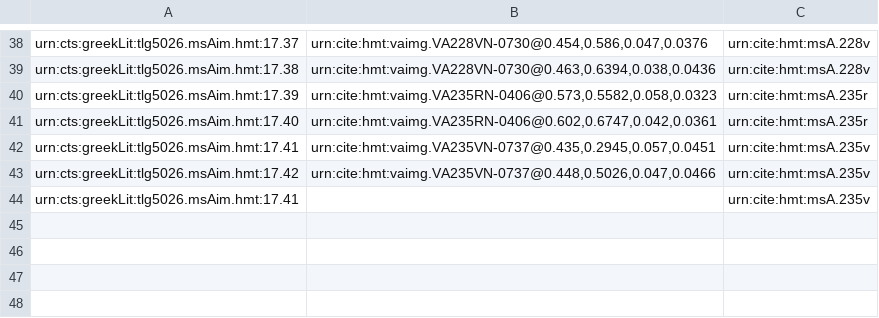
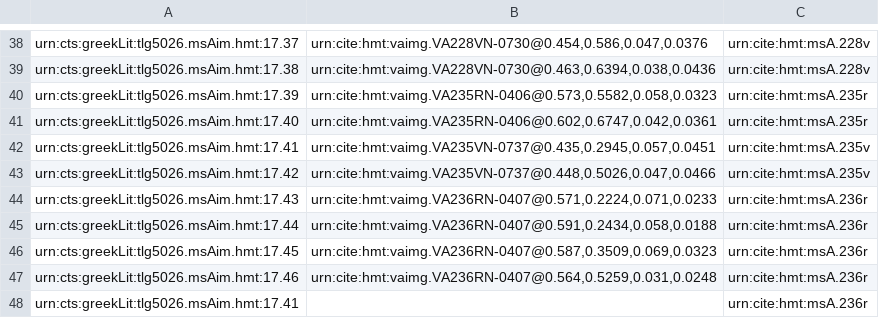
Before and after one commit to mwauke/closed-hc-il17, a CSV file: collections/venA-intermarginal.csv, drawn as a sheet; only a part is shown, gaps mark what is left out.

Commit message:
Update venA-intermarginal.csv

```diff
--- a/collections/venA-intermarginal.csv
+++ b/collections/venA-intermarginal.csv
@@ -43,2 +43,6 @@ urn:cts:greekLit:tlg5026.msAim.hmt:17.41,"urn:cite:hmt:vaimg.VA235VN-0737@0.435,
 urn:cts:greekLit:tlg5026.msAim.hmt:17.42,"urn:cite:hmt:vaimg.VA235VN-0737@0.448,0.5026,0.047,0.0466",urn:cite:hmt:msA.235v
-urn:cts:greekLit:tlg5026.msAim.hmt:17.41,"",urn:cite:hmt:msA.235v
+urn:cts:greekLit:tlg5026.msAim.hmt:17.43,"urn:cite:hmt:vaimg.VA236RN-0407@0.571,0.2224,0.071,0.0233",urn:cite:hmt:msA.236r
+urn:cts:greekLit:tlg5026.msAim.hmt:17.44,"urn:cite:hmt:vaimg.VA236RN-0407@0.591,0.2434,0.058,0.0188",urn:cite:hmt:msA.236r
+urn:cts:greekLit:tlg5026.msAim.hmt:17.45,"urn:cite:hmt:vaimg.VA236RN-0407@0.587,0.3509,0.069,0.0323",urn:cite:hmt:msA.236r
+urn:cts:greekLit:tlg5026.msAim.hmt:17.46,"urn:cite:hmt:vaimg.VA236RN-0407@0.564,0.5259,0.031,0.0248",urn:cite:hmt:msA.236r
+urn:cts:greekLit:tlg5026.msAim.hmt:17.41,"",urn:cite:hmt:msA.236r
```
